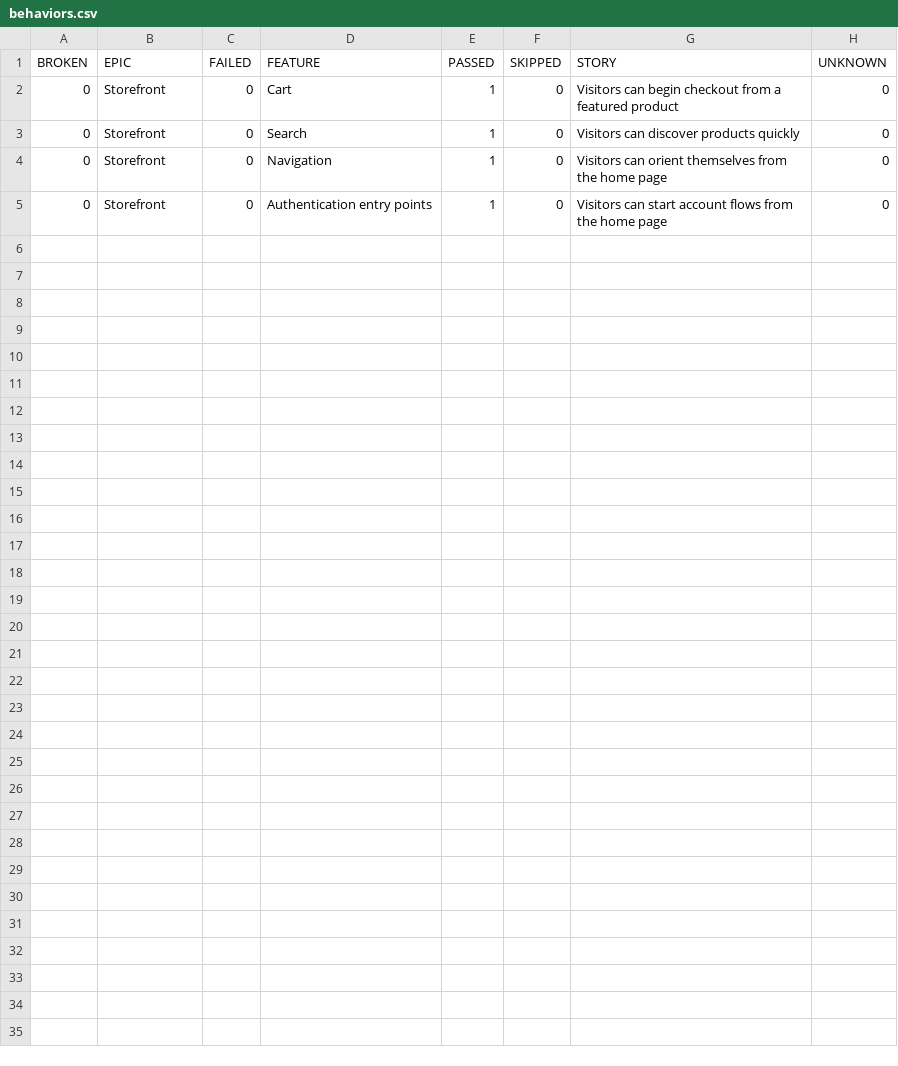
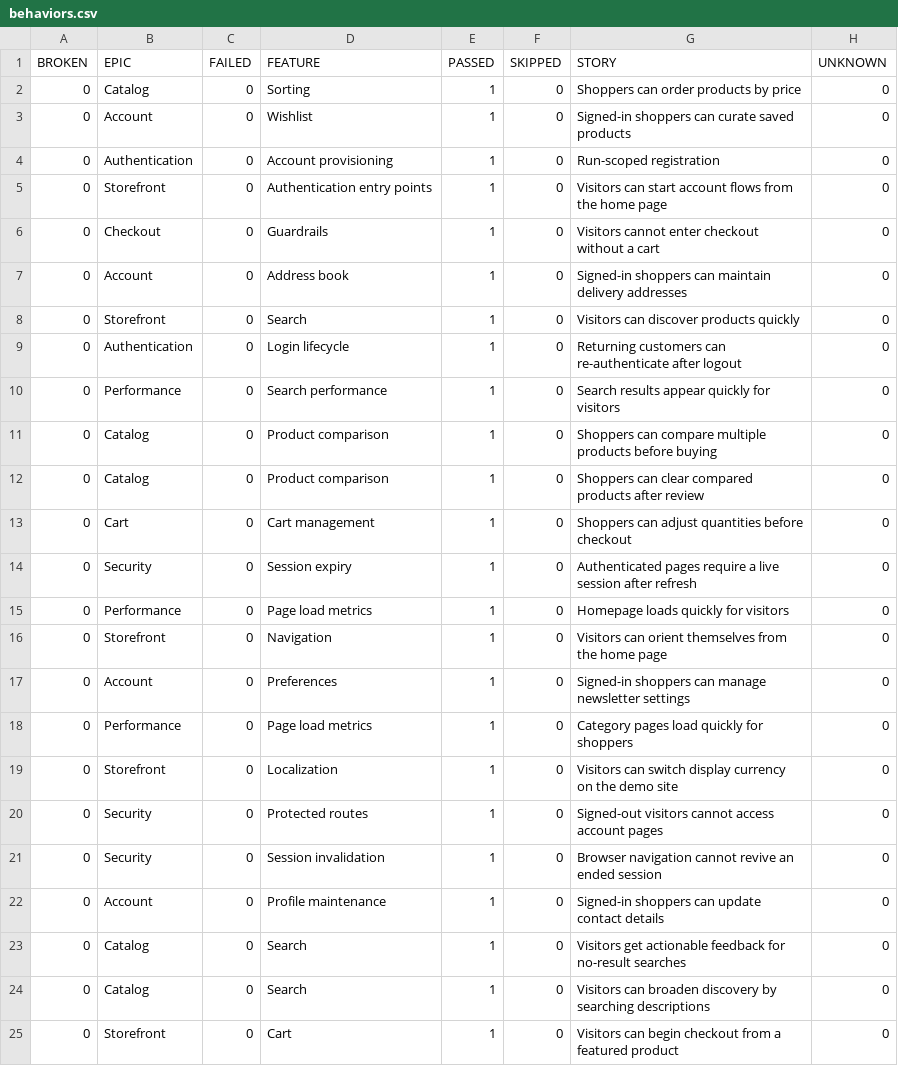
Before and after one commit to melv-narrow/tutorialsninja-playwright, a CSV file: data/behaviors.csv, drawn as a sheet.

```diff
--- a/data/behaviors.csv
+++ b/data/behaviors.csv
@@ -1,5 +1,25 @@
 "BROKEN","EPIC","FAILED","FEATURE","PASSED","SKIPPED","STORY","UNKNOWN"
+"0","Catalog","0","Sorting","1","0","Shoppers can order products by price","0"
+"0","Account","0","Wishlist","1","0","Signed-in shoppers can curate saved products","0"
+"0","Authentication","0","Account provisioning","1","0","Run-scoped registration","0"
+"0","Storefront","0","Authentication entry points","1","0","Visitors can start account flows from the home page","0"
+"0","Checkout","0","Guardrails","1","0","Visitors cannot enter checkout without a cart","0"
+"0","Account","0","Address book","1","0","Signed-in shoppers can maintain delivery addresses","0"
+"0","Storefront","0","Search","1","0","Visitors can discover products quickly","0"
+"0","Authentication","0","Login lifecycle","1","0","Returning customers can re-authenticate after logout","0"
+"0","Performance","0","Search performance","1","0","Search results appear quickly for visitors","0"
+"0","Catalog","0","Product comparison","1","0","Shoppers can compare multiple products before buying","0"
+"0","Catalog","0","Product comparison","1","0","Shoppers can clear compared products after review","0"
+"0","Cart","0","Cart management","1","0","Shoppers can adjust quantities before checkout","0"
+"0","Security","0","Session expiry","1","0","Authenticated pages require a live session after refresh","0"
+"0","Performance","0","Page load metrics","1","0","Homepage loads quickly for visitors","0"
+"0","Storefront","0","Navigation","1","0","Visitors can orient themselves from the home page","0"
+"0","Account","0","Preferences","1","0","Signed-in shoppers can manage newsletter settings","0"
+"0","Performance","0","Page load metrics","1","0","Category pages load quickly for shoppers","0"
+"0","Storefront","0","Localization","1","0","Visitors can switch display currency on the demo site","0"
+"0","Security","0","Protected routes","1","0","Signed-out visitors cannot access account pages","0"
+"0","Security","0","Session invalidation","1","0","Browser navigation cannot revive an ended session","0"
+"0","Account","0","Profile maintenance","1","0","Signed-in shoppers can update contact details","0"
+"0","Catalog","0","Search","1","0","Visitors get actionable feedback for no-result searches","0"
+"0","Catalog","0","Search","1","0","Visitors can broaden discovery by searching descriptions","0"
 "0","Storefront","0","Cart","1","0","Visitors can begin checkout from a featured product","0"
-"0","Storefront","0","Search","1","0","Visitors can discover products quickly","0"
-"0","Storefront","0","Navigation","1","0","Visitors can orient themselves from the home page","0"
-"0","Storefront","0","Authentication entry points","1","0","Visitors can start account flows from the home page","0"
```
Also changed, not shown: data/suites.csv, 55 other files.
